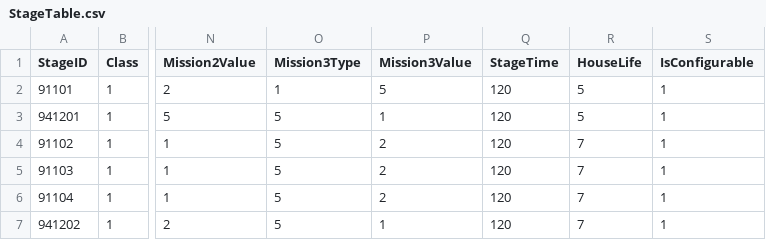
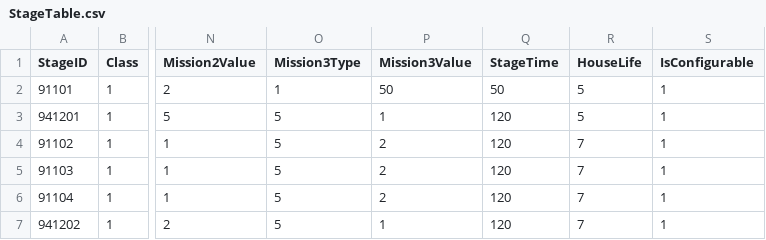
Before and after one commit to rockdo4/UNITY_ProjectMEKA, a CSV file: UNITY_ProjectMEKA/Assets/Resources/Table/StageTable.csv, drawn as a sheet; only a part is shown, gaps mark what is left out; the diff names each change by its address in the sheet, - before the commit and + after, or states it on an @@ line.

Commit message:
<StageTable> - 미션 중에 제한시간이 있는 경우 스테이지 타임을 해당 시간으로 변경
<IngameStageUIManager>
- 타임 프로그레스바 업데이트 구현

```diff
--- a/UNITY_ProjectMEKA/Assets/Resources/Table/StageTable.csv
+++ b/UNITY_ProjectMEKA/Assets/Resources/Table/StageTable.csv
-P2 (Mission3Value): 5
+P2 (Mission3Value): 50
-Q2 (StageTime): 120
+Q2 (StageTime): 50
```
Also changed, not shown: 4 other files.
